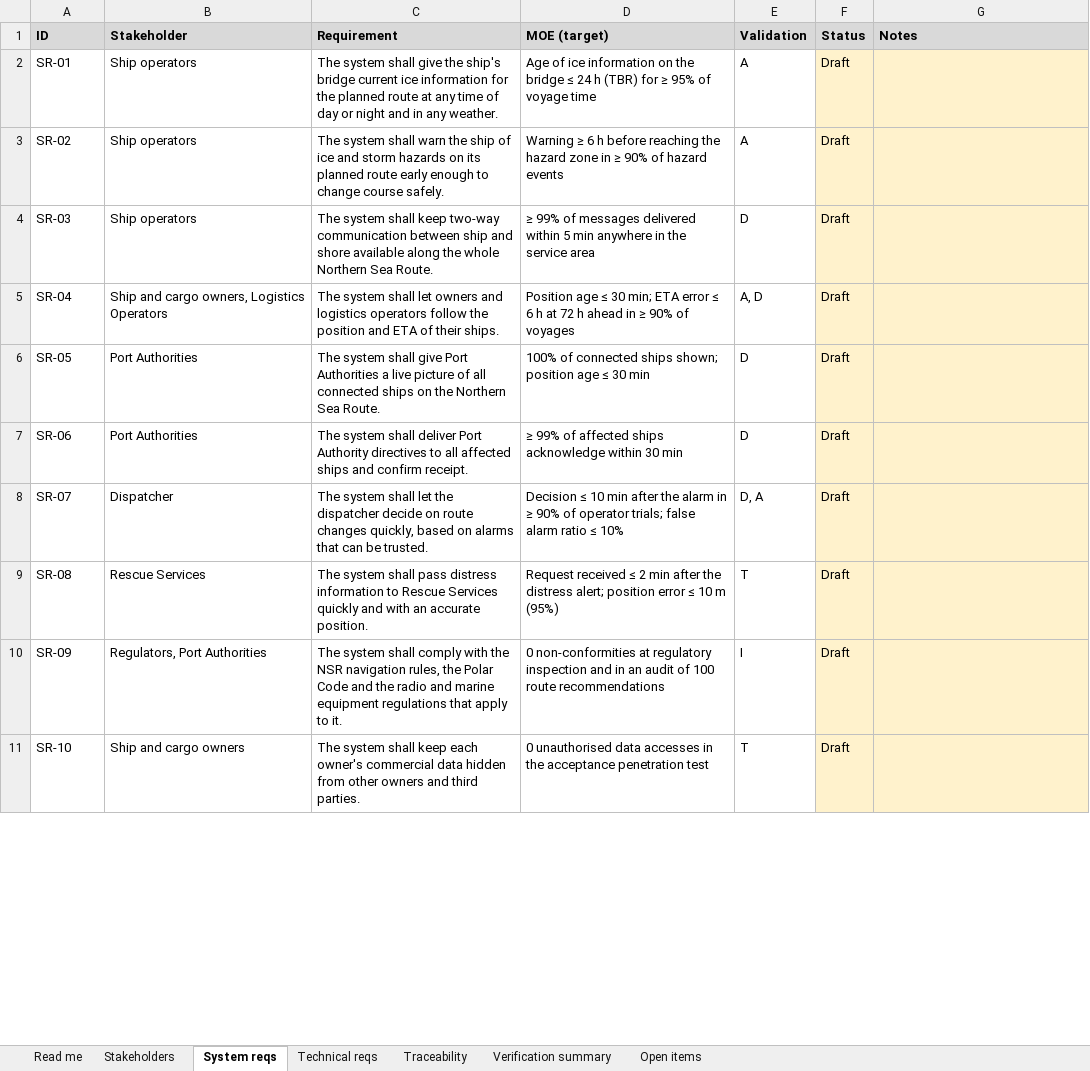
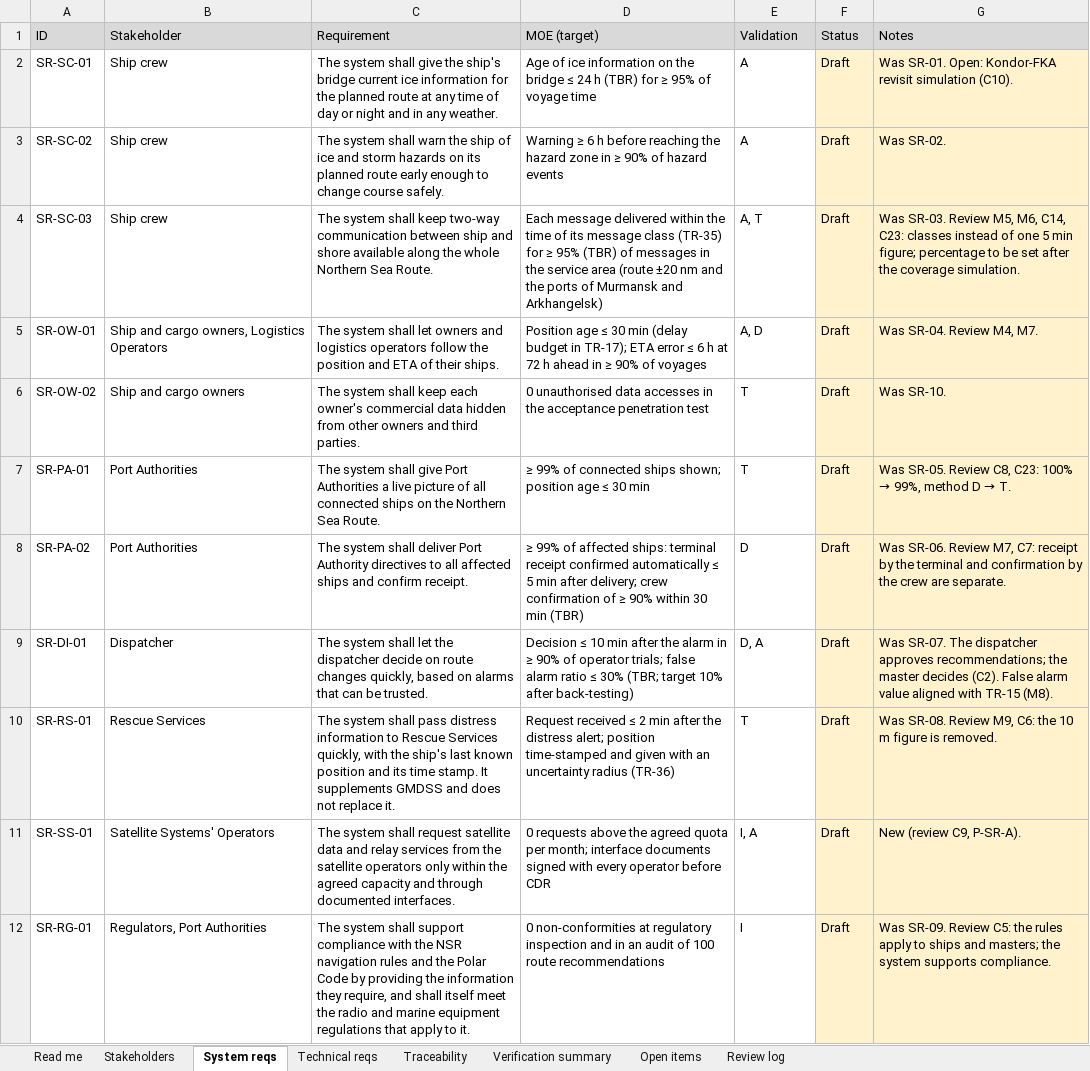
Before and after one commit to VladZg/NESR, an Excel workbook: 03_Requirements/T3_REQ-003_System-and-Technical-Requirements.xlsx, sheet System reqs, drawn as a sheet; only a part is shown; values as stored, in another font and other column widths than the file's, no borders; charts and pictures not drawn; removed rows and columns are numbered as before the commit, all else as after; the diff covers the shown part only; the diff names each change by its address in the sheet, - before the commit and + after, or states it on an @@ line.

Commit message:
T3_REQ-003_System-and-Technical-Requirements v0.4

```diff
--- a/03_Requirements/T3_REQ-003_System-and-Technical-Requirements.xlsx (sheet System reqs)
+++ b/03_Requirements/T3_REQ-003_System-and-Technical-Requirements.xlsx (sheet System reqs)
+sheet tab: Review log
-A1:G1 bold: on
+A1:G1 bold: off
-A2 (ID): SR-01
+A2 (ID): SR-SC-01
-B2:B3 (Stakeholder): Ship operators
+B2:B3 (Stakeholder): Ship crew
-G2 (Notes): (empty)
+G2 (Notes): Was SR-01. Open: Kondor-FKA revisit simulation (C10).
-A3 (ID): SR-02
+A3 (ID): SR-SC-02
-G3 (Notes): (empty)
+G3 (Notes): Was SR-02.
-row 4: SR-03 | Ship operators | The system shall keep two-way communication between ship and shore available along the whole Northern Sea Route. | ≥ 99% of messages delivered within 5 min anywhere in the service area | D | Draft
+row 4: SR-SC-03 | Ship crew | The system shall keep two-way communication between ship and shore available along the whole Northern Sea Route. | Each message delivered within the time of its message class (TR-35) for ≥ 95% (TBR) of messages in the service area (route ±20 nm and the ports of Murmansk and Arkhangelsk) | A, T | Draft | Was SR-03. Review M5, M6, C14, C23: classes instead of one 5 min figure; percentage to be set after the coverage simulation.
-A5 (ID): SR-04
+A5 (ID): SR-OW-01
-D5 (MOE (target)): …≤ 30 min; ETA error…
+D5 (MOE (target)): …≤ 30 min (delay budget in TR-17); ETA error…
-G5 (Notes): (empty)
+G5 (Notes): Was SR-04. Review M4, M7.
+row 6: SR-OW-02 | Ship and cargo owners | The system shall keep each owner's commercial data hidden from other owners and third parties. | 0 unauthorised data accesses in the acceptance penetration test | T | Draft | Was SR-10.
-A7 (ID): SR-05
+A7 (ID): SR-PA-01
-D7 (MOE (target)): 100% of connected…
+D7 (MOE (target)): ≥ 99% of connected…
-E7 (Validation): D
+E7 (Validation): T
@@ G7 (Notes): (empty) → Was SR-05. Review C8, C23: 100% → 99%, method D → T. @@
-A8 (ID): SR-06
+A8 (ID): SR-PA-02
-D8 (MOE (target)): …of affected ships acknowledge within 30 min
+D8 (MOE (target)): …of affected ships: terminal receipt confirmed automatically ≤ 5 min after delivery; crew confirmation of ≥ 90% within 30 min (TBR)
-G8 (Notes): (empty)
+G8 (Notes): Was SR-06. Review M7, C7: receipt by the terminal and confirmation by the crew are separate.
-A9 (ID): SR-07
+A9 (ID): SR-DI-01
-D9 (MOE (target)): …ratio ≤ 10%
+D9 (MOE (target)): …ratio ≤ 30% (TBR; target 10% after back-testing)
-G9 (Notes): (empty)
+G9 (Notes): Was SR-07. The dispatcher approves recommendations; the master decides (C2). False alarm value aligned with TR-15 (M8).
-A10 (ID): SR-08
+A10 (ID): SR-RS-01
-C10 (Requirement): …Rescue Services quickly and with an accurate position.
+C10 (Requirement): …Rescue Services quickly, with the ship's last known position and its time stamp. It supplements GMDSS and does not replace it.
-D10 (MOE (target)): …alert; position error ≤ 10 m (95%)
+D10 (MOE (target)): …alert; position time-stamped and given with an uncertainty radius (TR-36)
-G10 (Notes): (empty)
+G10 (Notes): Was SR-08. Review M9, C6: the 10 m figure is removed.
+row 11: SR-SS-01 | Satellite Systems' Operators | The system shall request satellite data and relay services from the satellite operators only within the agreed capacity and through documented interfaces. | 0 requests above the agreed quota per month; interface documents signed with every operator before CDR | I, A | Draft | New (review C9, P-SR-A).
-A12 (ID): SR-09
+A12 (ID): SR-RG-01
-C12 (Requirement): …system shall comply with the NSR navigation rules, the Polar Code and the radio…
+C12 (Requirement): …system shall support compliance with the NSR navigation rules and the Polar Code by providing the information they require, and shall itself meet the radio…
-G12 (Notes): (empty)
+G12 (Notes): Was SR-09. Review C5: the rules apply to ships and masters; the system supports compliance.
-row 11: SR-10 | Ship and cargo owners | The system shall keep each owner's commercial data hidden from other owners and third parties. | 0 unauthorised data accesses in the acceptance penetration test | T | Draft
```
Also changed, not shown: 2 added rows and 3 edited cells elsewhere in this sheet, sheet Technical reqs, sheet Traceability, sheet Open items, sheet Verification summary, sheet Stakeholders, sheet Read me, formulas that keep their value, charts or pictures, 1 other file.
